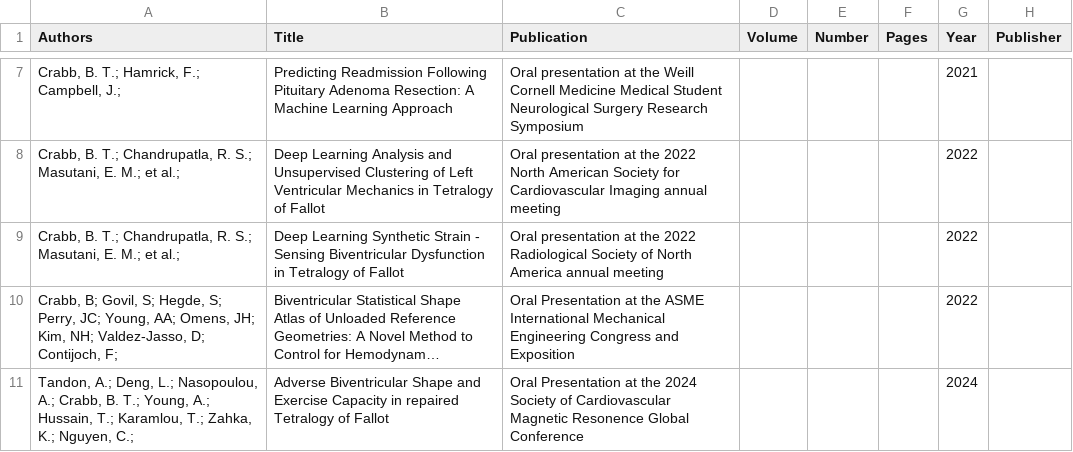
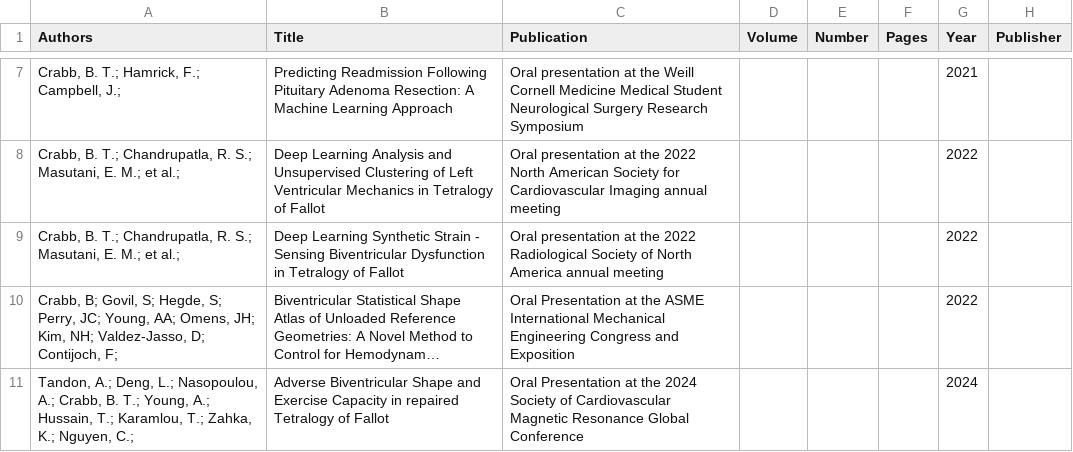
Before and after one commit to btcrabb/portfolio, a CSV file: docs/_data/presentations.csv, drawn as a sheet; only a part is shown, gaps mark what is left out; long unchanged cells end in …; the diff names each change by its address in the sheet, - before the commit and + after, or states it on an @@ line.

Commit message:
Update presentations.csv

```diff
--- a/docs/_data/presentations.csv
+++ b/docs/_data/presentations.csv
-C11 (Publication): …Cardiovascular Magnetic Resonence Global Conference
+C11 (Publication): …Cardiovascular Magnetic Resonance Global Conference
```
